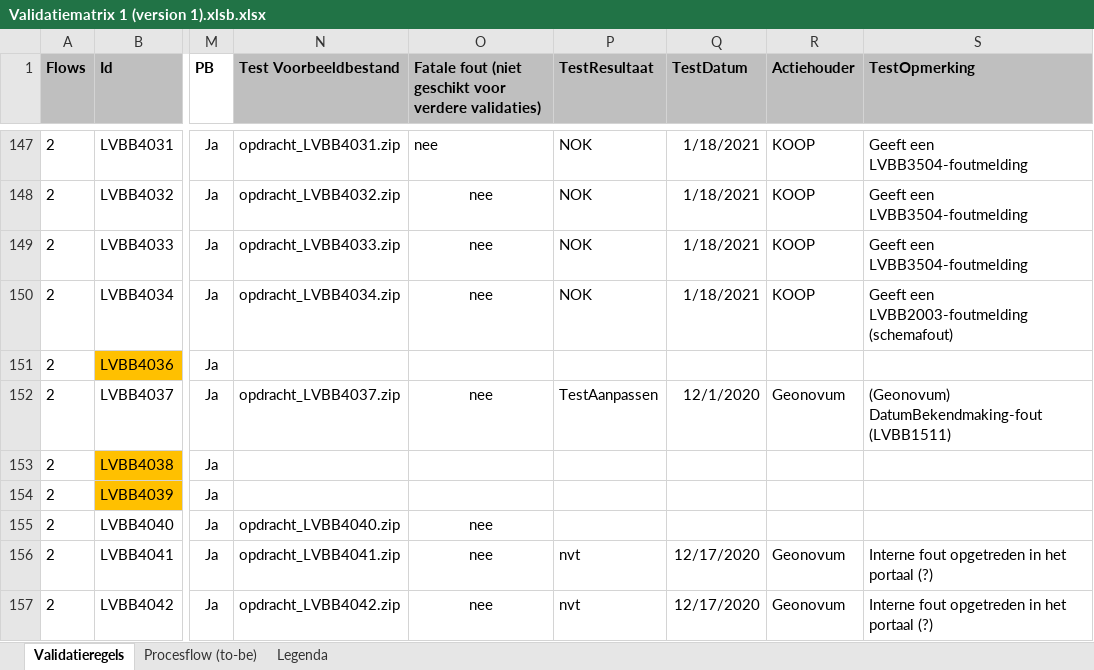
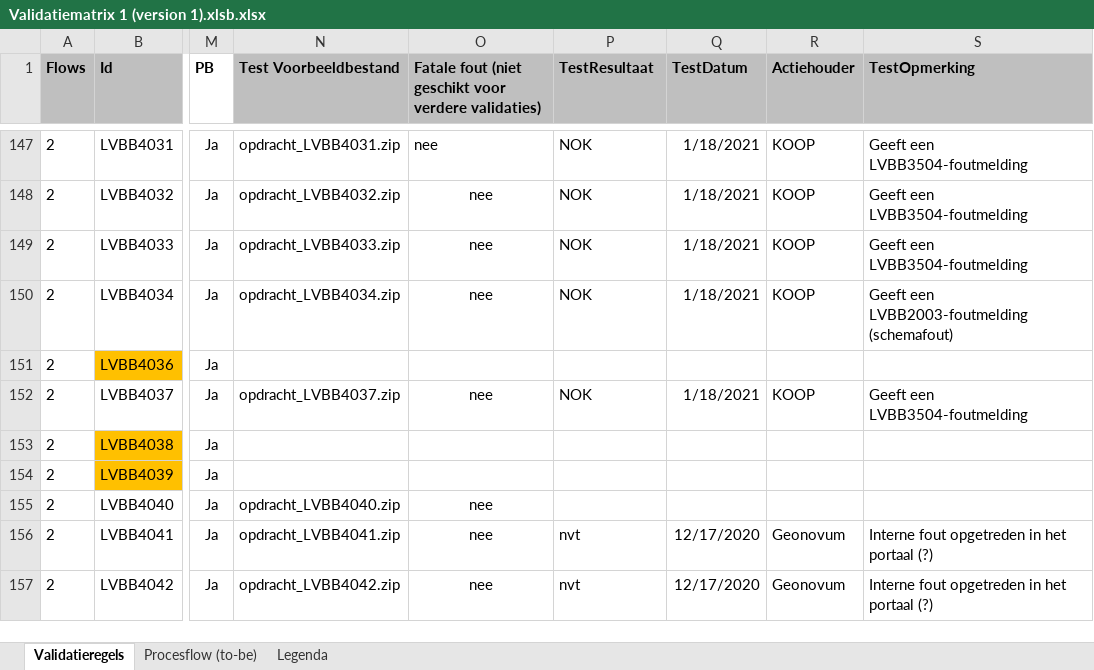
Before and after one commit to Geonovum/xml_validatietestcontent, an Excel workbook: 1.0.4-rc/Validatiematrix 1 (version 1).xlsb.xlsx, sheet Validatieregels, drawn as a sheet; only a part is shown, gaps mark what is left out; values as stored, in another font and other column widths than the file's, no borders; conditional formats not drawn; the diff names each change by its address in the sheet, - before the commit and + after, or states it on an @@ line.

Commit message:
LVBB4040

```diff
--- a/1.0.4-rc/Validatiematrix 1 (version 1).xlsb.xlsx (sheet Validatieregels)
+++ b/1.0.4-rc/Validatiematrix 1 (version 1).xlsb.xlsx (sheet Validatieregels)
-P152 (TestResultaat): TestAanpassen
+P152 (TestResultaat): NOK
-Q152 (TestDatum): 12/1/2020
+Q152 (TestDatum): 1/18/2021
-R152 (Actiehouder): Geonovum
+R152 (Actiehouder): KOOP
-S152 (TestOpmerking): (Geonovum) DatumBekendmaking-fout (LVBB1511)
+S152 (TestOpmerking): Geeft een LVBB3504-foutmelding
```
Also changed, not shown: 10 other files.
